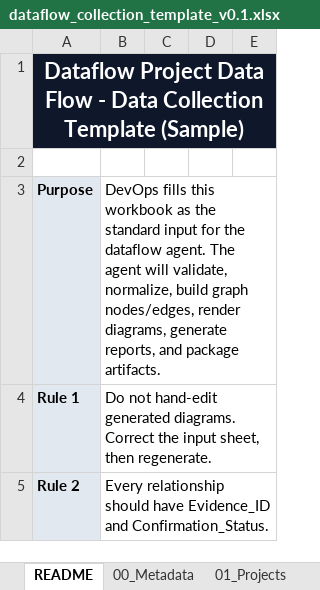
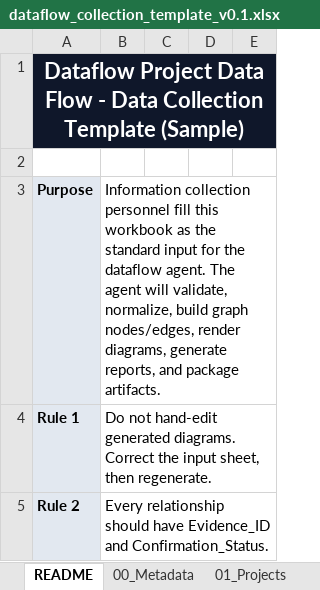
Before and after one commit to edmund-xl/dataflow, an Excel workbook: samples/DCP_v0.1/dataflow_collection_template_v0.1.xlsx, sheet README, drawn as a sheet; only a part is shown; values as stored, in another font and other column widths than the file's, no borders; table styles not drawn; the diff names each change by its address in the sheet, - before the commit and + after, or states it on an @@ line.

```diff
--- a/samples/DCP_v0.1/dataflow_collection_template_v0.1.xlsx (sheet README)
+++ b/samples/DCP_v0.1/dataflow_collection_template_v0.1.xlsx (sheet README)
-B3: DevOps fills this workbook…
+B3: Information collection personnel fill this workbook…
```
Also changed, not shown: sheet 14_Evidence_Index, sheet 04_Services, sheet 03_Servers, sheet 07_Firewalls, sheet 05_Dependencies, sheet 10_Monitoring, 9 more sheets, 5 other files.
